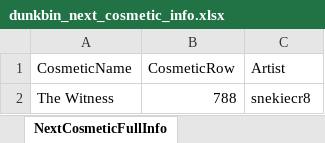
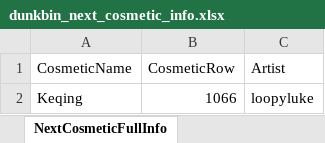
Before and after one commit to WUOTE/dunkbin-stats-images, an Excel workbook: public/sheets/dunkbin_next_cosmetic_info.xlsx, sheet NextCosmeticFullInfo, drawn as a sheet; values as stored, in another font and other column widths than the file's, no borders; removed rows and columns are numbered as before the commit, all else as after; the diff names each change by its address in the sheet, - before the commit and + after, or states it on an @@ line.

Commit message:
update next cosmetic and next cosmetic artist

```diff
--- a/public/sheets/dunkbin_next_cosmetic_info.xlsx (sheet NextCosmeticFullInfo)
+++ b/public/sheets/dunkbin_next_cosmetic_info.xlsx (sheet NextCosmeticFullInfo)
-row 2: The Witness | 788 | snekiecr8
+row 2: Keqing | 1066 | loopyluke
```
